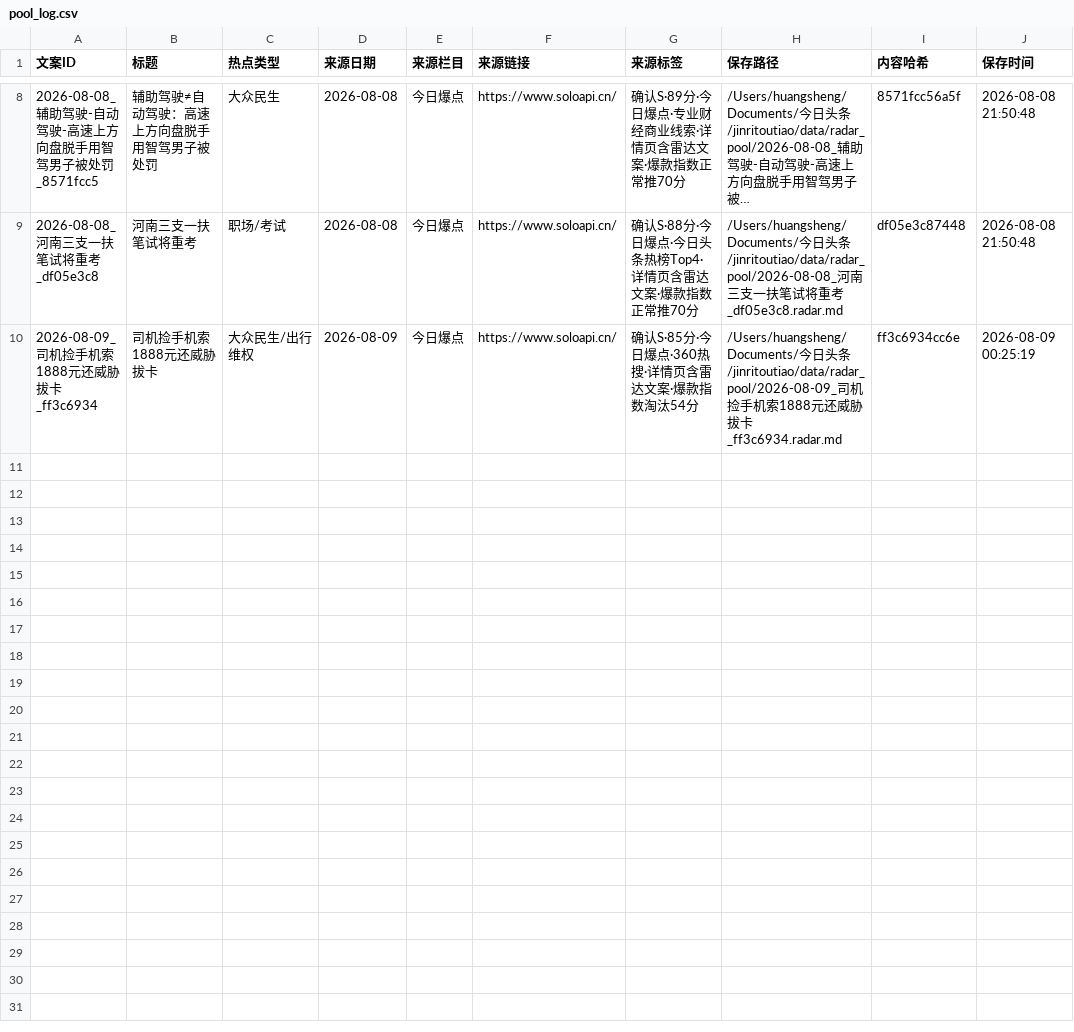
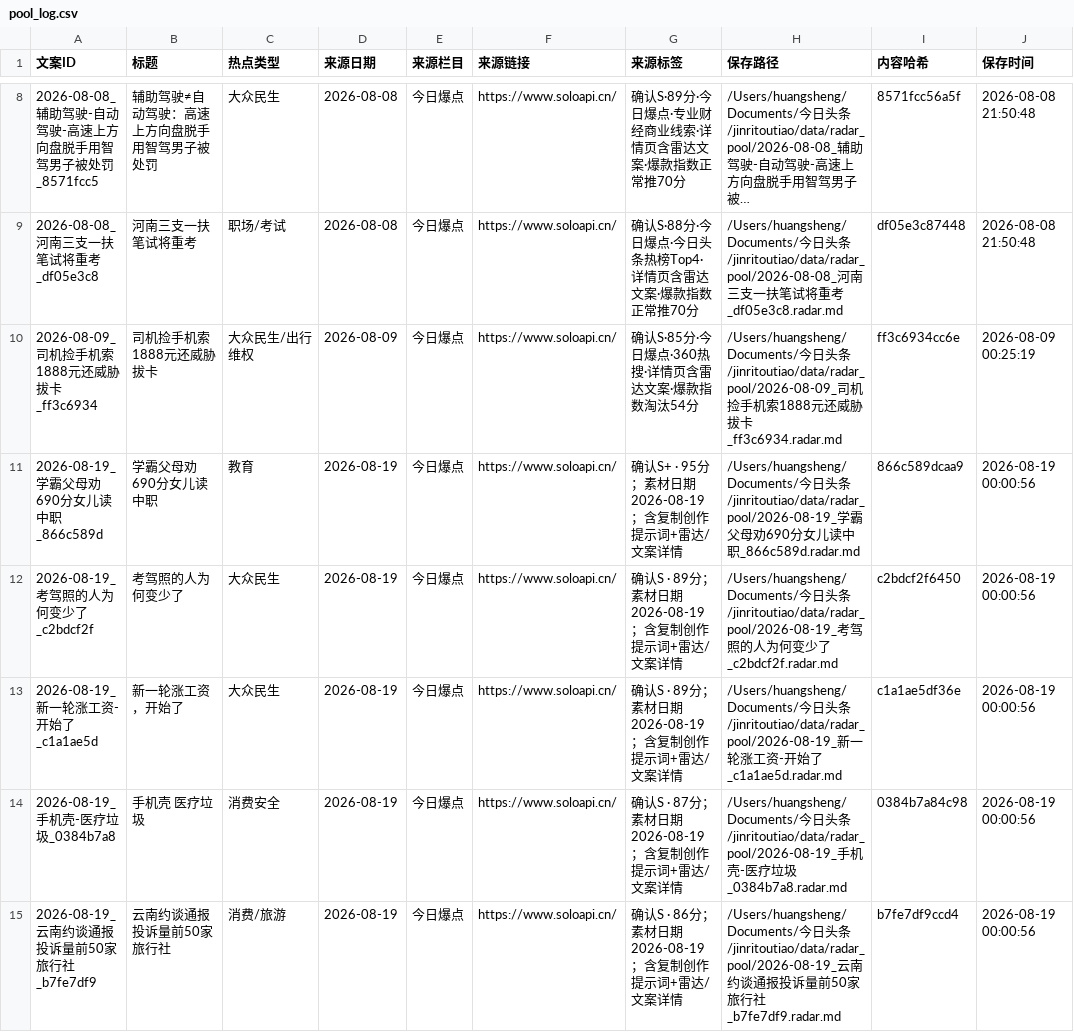
Before and after one commit to hfc59529-source/jinritoutiao, a CSV file: data/radar_pool/pool_log.csv, drawn as a sheet; only a part is shown, gaps mark what is left out; long unchanged cells end in …; the diff covers the shown part only.

```diff
--- a/data/radar_pool/pool_log.csv
+++ b/data/radar_pool/pool_log.csv
@@ -10 +10,6 @@
 2026-08-09_司机捡手机索1888元还威胁拔卡_ff3c6934,司机捡手机索1888元还威胁拔卡,大众民生/出行维权,2026-08-09,今日爆点,https://www.soloapi.cn/,确认S·85分·今日爆点·360热搜·详情页含雷达文案·爆款指数淘汰54分,/Users/huangsheng/Documents/今日头条/jinritoutiao/data/radar_pool/2026-08-09_司机捡手机索1888元还威胁拔卡_ff3c6934.radar.md,ff3c6934cc6e,2026-08-09 00:25:19
+2026-08-19_学霸父母劝690分女儿读中职_866c589d,学霸父母劝690分女儿读中职,教育,2026-08-19,今日爆点,https://www.soloapi.cn/,确认S+ · 95分；素材日期 2026-08-19；含复制创作提示词+雷达/文案详情,/Users/huangsheng/Documents/今日头条/jinritoutiao/data/radar_pool/2026-08-19_学霸父母劝690分女儿读中职_866c589d.radar.md,866c589dcaa9,2026-08-19 00:00:56
+2026-08-19_考驾照的人为何变少了_c2bdcf2f,考驾照的人为何变少了,大众民生,2026-08-19,今日爆点,https://www.soloapi.cn/,确认S · 89分；素材日期 2026-08-19；含复制创作提示词+雷达/文案详情,/Users/huangsheng/Documents/今日头条/jinritoutiao/data/radar_pool/2026-08-19_考驾照的人为何变少了_c2bdcf2f.radar.md,c2bdcf2f6450,2026-08-19 00:00:56
+2026-08-19_新一轮涨工资-开始了_c1a1ae5d,新一轮涨工资，开始了,大众民生,2026-08-19,今日爆点,https://www.soloapi.cn/,确认S · 89分；素材日期 2026-08-19；含复制创作提示词+雷达/文案详情,/Users/huangsheng/Documents/今日头条/jinritoutiao/data/radar_pool/2026-08-19_新一轮涨工资-开始了_c1a1ae5d.radar.md,c1a1ae5df36e,2026-08-19 00:00:56
+2026-08-19_手机壳-医疗垃圾_0384b7a8,手机壳 医疗垃圾,消费安全,2026-08-19,今日爆点,https://www.soloapi.cn/,确认S · 87分；素材日期 2026-08-19；含复制创作提示词+雷达/文案详情,/Users/huangsheng/Documents/今日头条/jinritoutiao/data/radar_pool/2026-08-19_手机壳-医疗垃圾_0384b7a8.radar.md,0384b7a84c98,2026-08-19 00:00:56
+2026-08-19_云南约谈通报投诉量前50家旅行社_b7fe7df9,云南约谈通报投诉量前50家旅行社,消费/旅游,2026-08-19,今日爆点,https://www.soloapi.cn/,确认S · 86分；素材日期 2026-08-19；含复制创作提示词+雷达/文案详情,/Users/huangsheng/Documents/今日头条/jinritoutiao/data/radar_pool/2026-08-19_云南约谈通报投诉量前50家旅行社_b7fe7df9.radar.md,b7fe7df9ccd4,2026-08-19 00:00:56
```
Also changed, not shown: 5 added rows elsewhere in this file, 20 other files.
